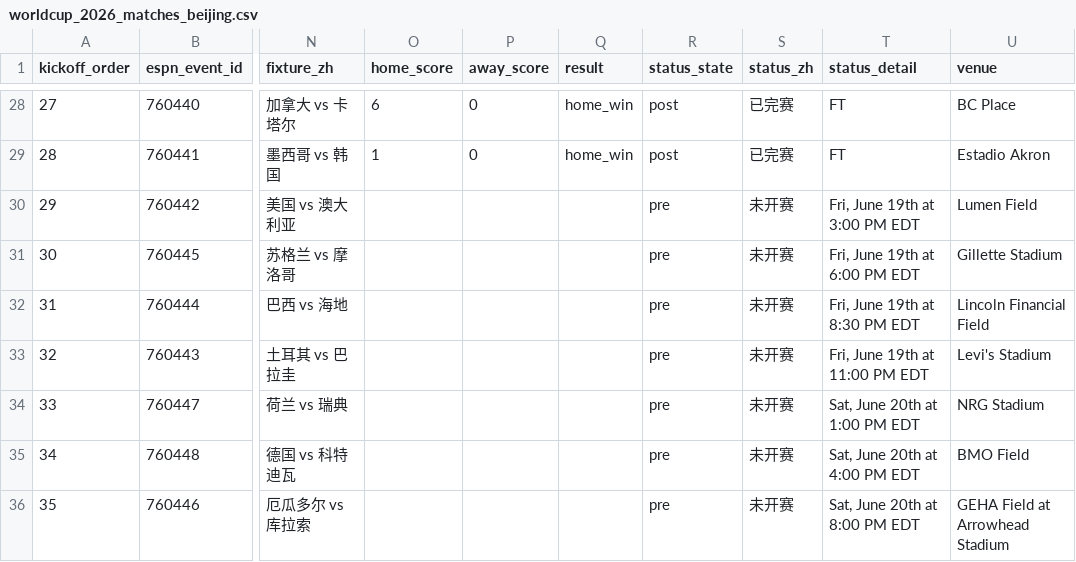
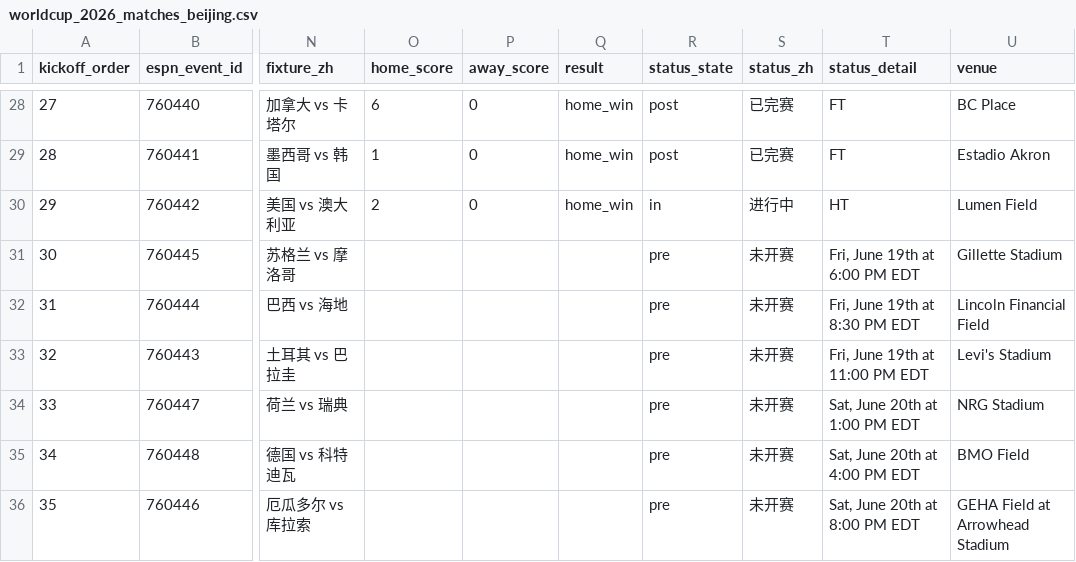
Before and after one commit to quwang86-debug/worldcup-jingcai, a CSV file: data/worldcup_2026_matches_beijing.csv, drawn as a sheet; only a part is shown, gaps mark what is left out; the diff names each change by its address in the sheet, - before the commit and + after, or states it on an @@ line.

```diff
--- a/data/worldcup_2026_matches_beijing.csv
+++ b/data/worldcup_2026_matches_beijing.csv
-O30 (home_score): (empty)
+O30 (home_score): 2
-P30 (away_score): (empty)
+P30 (away_score): 0
-Q30 (result): (empty)
+Q30 (result): home_win
-R30 (status_state): pre
+R30 (status_state): in
-S30 (status_zh): 未开赛
+S30 (status_zh): 进行中
-T30 (status_detail): Fri, June 19th at 3:00 PM EDT
+T30 (status_detail): HT
```
Also changed, not shown: 3 other files.
